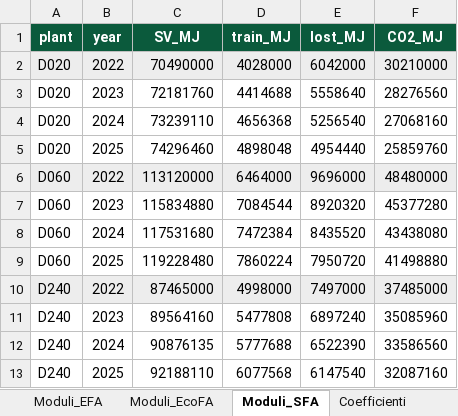
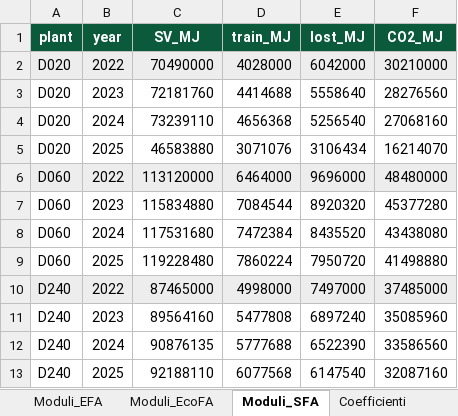
Before and after one commit to Aristofane7/Progetto-MIMIT-START, an Excel workbook: RP7.3_data_collection_20232025.xlsx, sheet Moduli_SFA, drawn as a sheet; values as stored, in another font and other column widths than the file's, no borders; removed rows and columns are numbered as before the commit, all else as after; the diff names each change by its address in the sheet, - before the commit and + after, or states it on an @@ line.

```diff
--- a/RP7.3_data_collection_20232025.xlsx (sheet Moduli_SFA)
+++ b/RP7.3_data_collection_20232025.xlsx (sheet Moduli_SFA)
-row 5: D020 | 2025 | 74296460 | 4898048 | 4954440 | 25859760
+row 5: D020 | 2025 | 46583880 | 3071076 | 3106434 | 16214070
```
Also changed, not shown: sheet Unita, sheet Moduli_TEI, sheet Moduli_EFA, sheet Moduli_EcoFA, sheet Energia, other sheet tabs, RP7.3_calculation_log.xlsx, start-iids/data/reference/RP7.3_calculation_log.xlsx, 14 other files.
